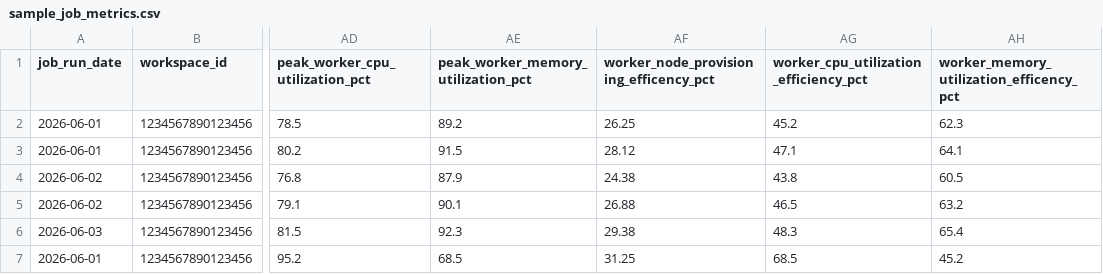
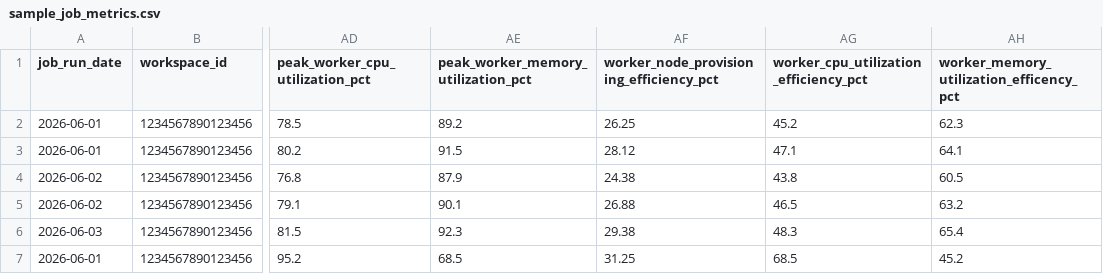
Before and after one commit to sabbineni07/edim-dde-ai-agents, a CSV file: data/sample_job_metrics.csv, drawn as a sheet; only a part is shown, gaps mark what is left out; the diff names each change by its address in the sheet, - before the commit and + after, or states it on an @@ line.

Commit message:
typo fix again

```diff
--- a/data/sample_job_metrics.csv
+++ b/data/sample_job_metrics.csv
-AF1: worker_node_provisioning_efficency_pct
+AF1: worker_node_provisioning_efficiency_pct
```
Also changed, not shown: data/templates/job_metrics_template.csv, 13 other files.
